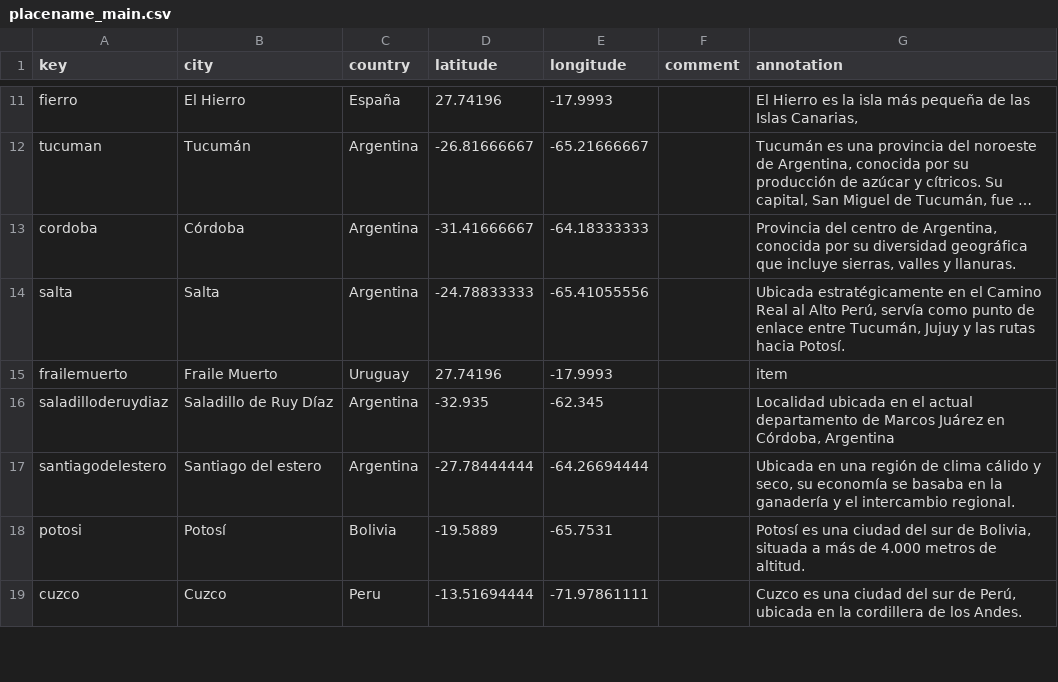
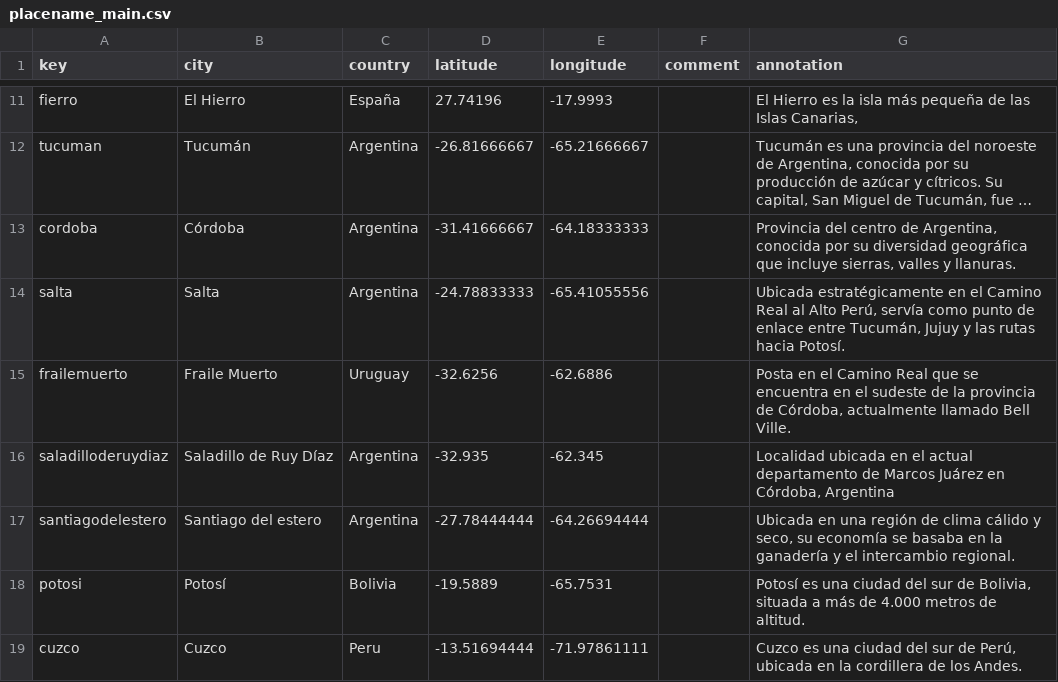
Before and after one commit to courtadepilar-coder/repositorioprueba, a CSV file: _data/placename_main.csv, drawn as a sheet; only a part is shown, gaps mark what is left out; long unchanged cells end in …; the diff covers the shown part only.

Commit message:
prueba

```diff
--- a/_data/placename_main.csv
+++ b/_data/placename_main.csv
@@ -14,3 +14,3 @@ cordoba,Córdoba,Argentina,-31.41666667,-64.18333333,,"Provincia del centro de A
 salta,Salta,Argentina,-24.78833333,-65.41055556,,"Ubicada estratégicamente en el Camino Real al Alto Perú, servía como punto de enlace entre Tucumán, Jujuy y las rutas hacia Potosí."
-frailemuerto,Fraile Muerto,Uruguay,27.74196,-17.9993,,item
+frailemuerto,Fraile Muerto,Uruguay,-32.6256,-62.6886,,"Posta en el Camino Real que se encuentra en el sudeste de la provincia de Córdoba, actualmente llamado Bell Ville."
 saladilloderuydiaz,Saladillo de Ruy Díaz,Argentina,-32.935,-62.345,,"Localidad ubicada en el actual departamento de Marcos Juárez en Córdoba, Argentina"
```
Also changed, not shown: 4 edited cells elsewhere in this file.
